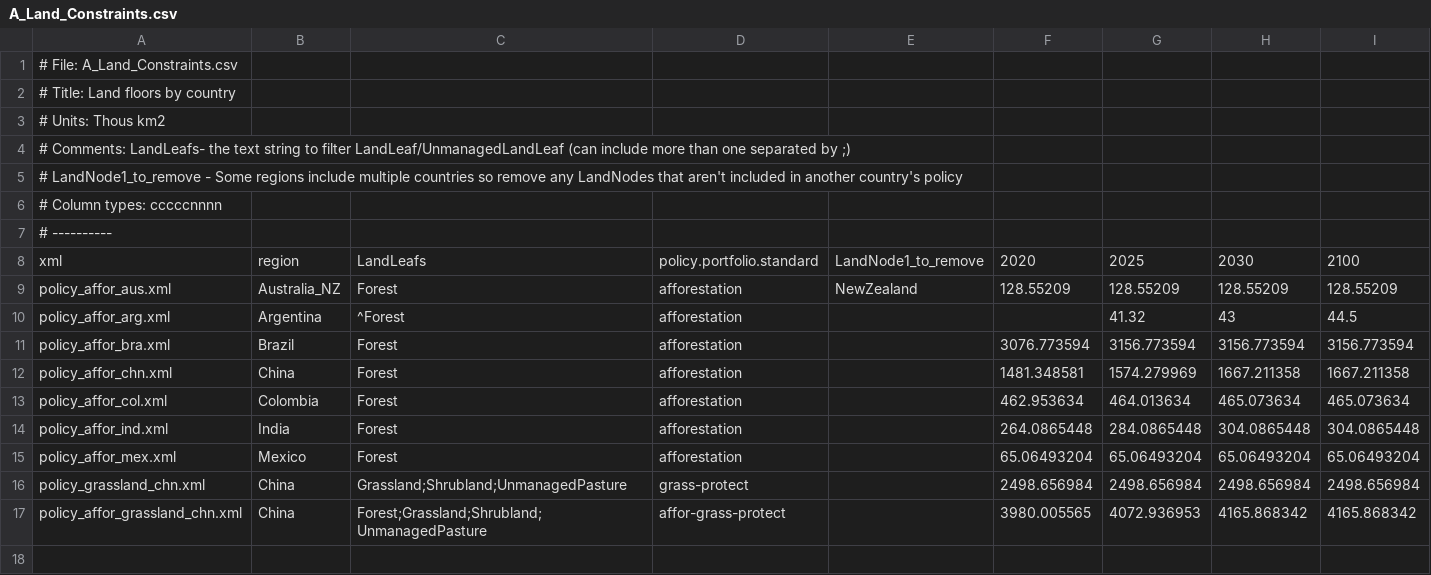
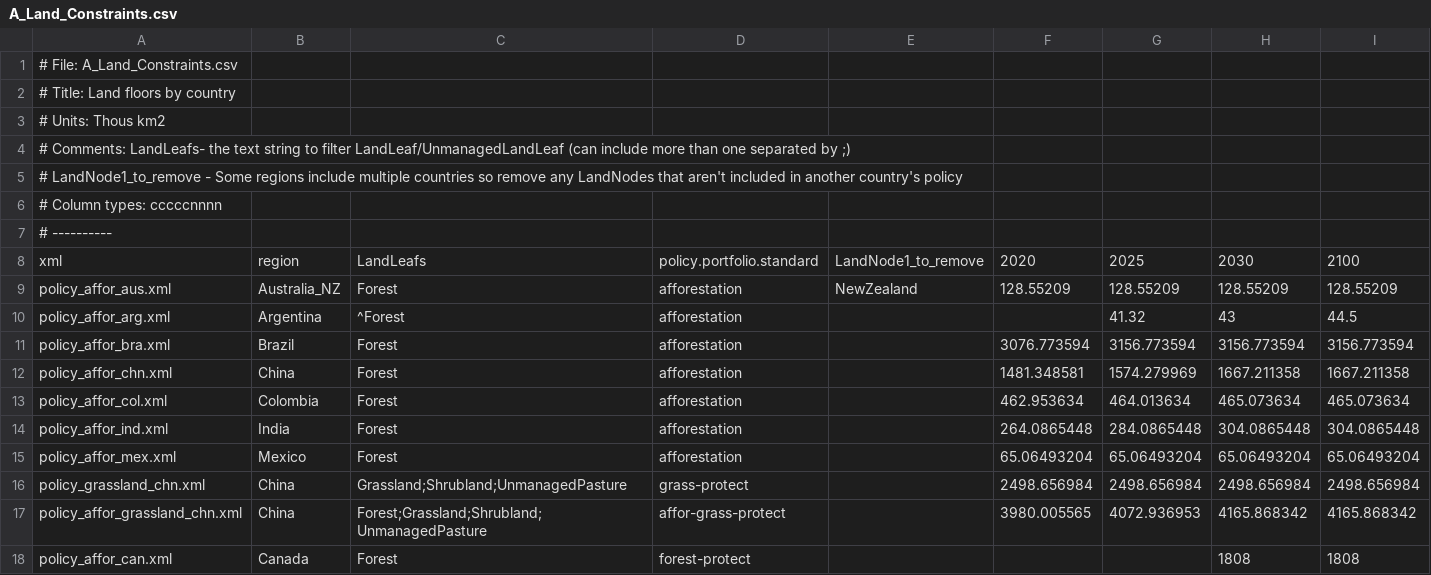
Before and after one commit to russellhz/gcam-core, a CSV file: input/gcamdata/inst/extdata/policy/A_Land_Constraints.csv, drawn as a sheet.

```diff
--- a/input/gcamdata/inst/extdata/policy/A_Land_Constraints.csv
+++ b/input/gcamdata/inst/extdata/policy/A_Land_Constraints.csv
@@ -17 +17,2 @@ policy_grassland_chn.xml,China,Grassland;Shrubland;UnmanagedPasture,grass-protec
 policy_affor_grassland_chn.xml,China,Forest;Grassland;Shrubland;UnmanagedPasture,affor-grass-protect,,3980.005565,4072.936953,4165.868342,4165.868342
+policy_affor_can.xml,Canada,Forest,forest-protect,,,,1808,1808
```
Also changed, not shown: input/gcamdata/inst/extdata/policy/A_CCap_Constraint.csv, input/gcamdata/inst/extdata/policy/A_CTax.csv, 14 other files.
